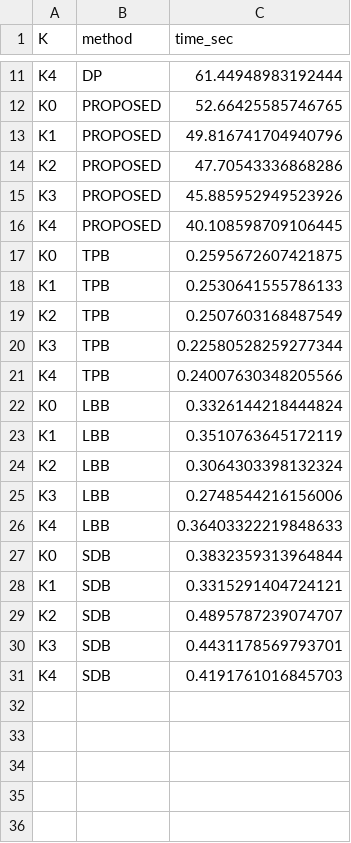
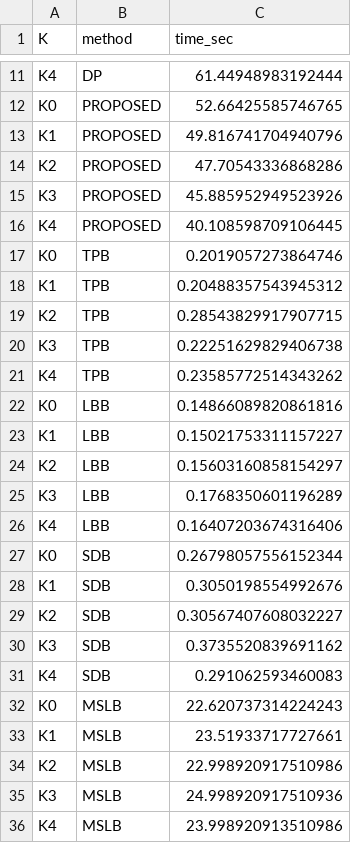
Before and after one commit to yuhehhuang/my_thesis, a CSV file: results/running_time_per_k.csv, drawn as a sheet; only a part is shown, gaps mark what is left out.

```diff
--- a/results/running_time_per_k.csv
+++ b/results/running_time_per_k.csv
@@ -16,16 +16,21 @@ K3,PROPOSED,45.885952949523926
 K4,PROPOSED,40.108598709106445
-K0,TPB,0.2595672607421875
-K1,TPB,0.2530641555786133
-K2,TPB,0.2507603168487549
-K3,TPB,0.22580528259277344
-K4,TPB,0.24007630348205566
-K0,LBB,0.3326144218444824
-K1,LBB,0.3510763645172119
-K2,LBB,0.3064303398132324
-K3,LBB,0.2748544216156006
-K4,LBB,0.36403322219848633
-K0,SDB,0.3832359313964844
-K1,SDB,0.3315291404724121
-K2,SDB,0.4895787239074707
-K3,SDB,0.4431178569793701
-K4,SDB,0.4191761016845703
+K0,TPB,0.2019057273864746
+K1,TPB,0.20488357543945312
+K2,TPB,0.28543829917907715
+K3,TPB,0.22251629829406738
+K4,TPB,0.23585772514343262
+K0,LBB,0.14866089820861816
+K1,LBB,0.15021753311157227
+K2,LBB,0.15603160858154297
+K3,LBB,0.1768350601196289
+K4,LBB,0.16407203674316406
+K0,SDB,0.26798057556152344
+K1,SDB,0.3050198554992676
+K2,SDB,0.30567407608032227
+K3,SDB,0.3735520839691162
+K4,SDB,0.291062593460083
+K0,MSLB,22.620737314224243
+K1,MSLB,23.51933717727661
+K2,MSLB,22.998920917510986
+K3,MSLB,24.998920917510936
+K4,MSLB,23.998920913510986
```
Also changed, not shown: results/baseline_dp_results.csv, results/baseline_dura_results.csv, 49 other files.
